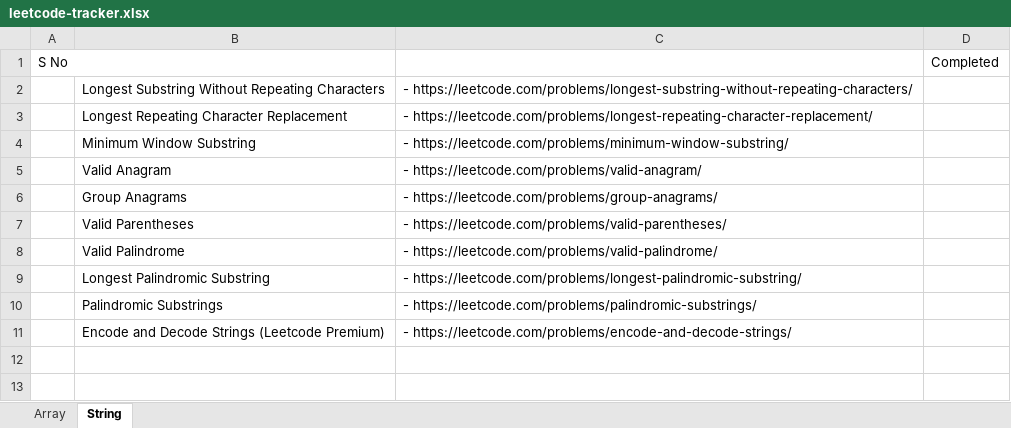
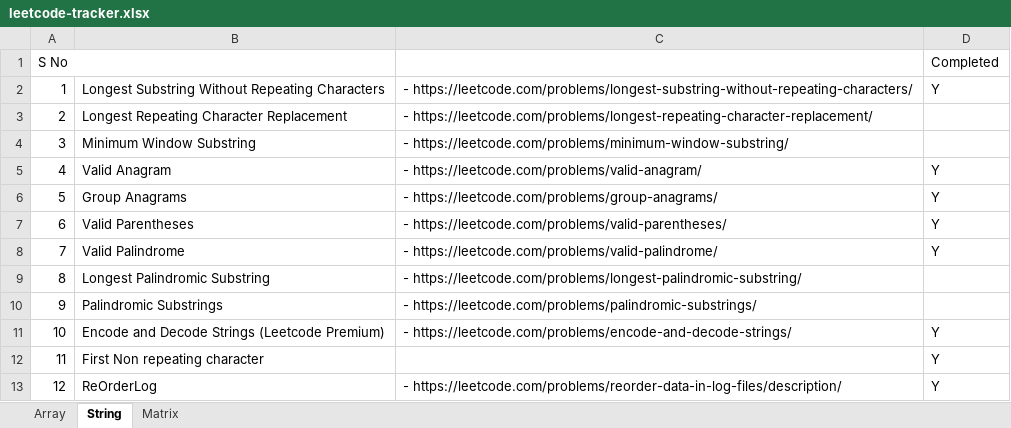
Before and after one commit to JToaddler/AlgosDS, an Excel workbook: AlgosDS/src/com/leetcode/leetcode-tracker.xlsx, sheet String, drawn as a sheet; values as stored, in another font and other column widths than the file's, no borders; the diff names each change by its address in the sheet, - before the commit and + after, or states it on an @@ line.

Commit message:
tracker updated

```diff
--- a/AlgosDS/src/com/leetcode/leetcode-tracker.xlsx (sheet String)
+++ b/AlgosDS/src/com/leetcode/leetcode-tracker.xlsx (sheet String)
+sheet tab: Matrix
-A2: (empty)
+A2: 1
-D2: (empty)
+D2: Y
-A3: (empty)
+A3: 2
-A4: (empty)
+A4: 3
-A5: (empty)
+A5: 4
-D5:D8: (empty)
+D5:D8: Y
-A6: (empty)
+A6: 5
-A7: (empty)
+A7: 6
-A8: (empty)
+A8: 7
-A9: (empty)
+A9: 8
-A10: (empty)
+A10: 9
-A11: (empty)
+A11: 10
-D11: (empty)
+D11: Y
+row 12: 11 | First Non repeating character |  | Y
+row 13: 12 | ReOrderLog | - https://leetcode.com/problems/reorder-data-in-log-files/description/ | Y
```
